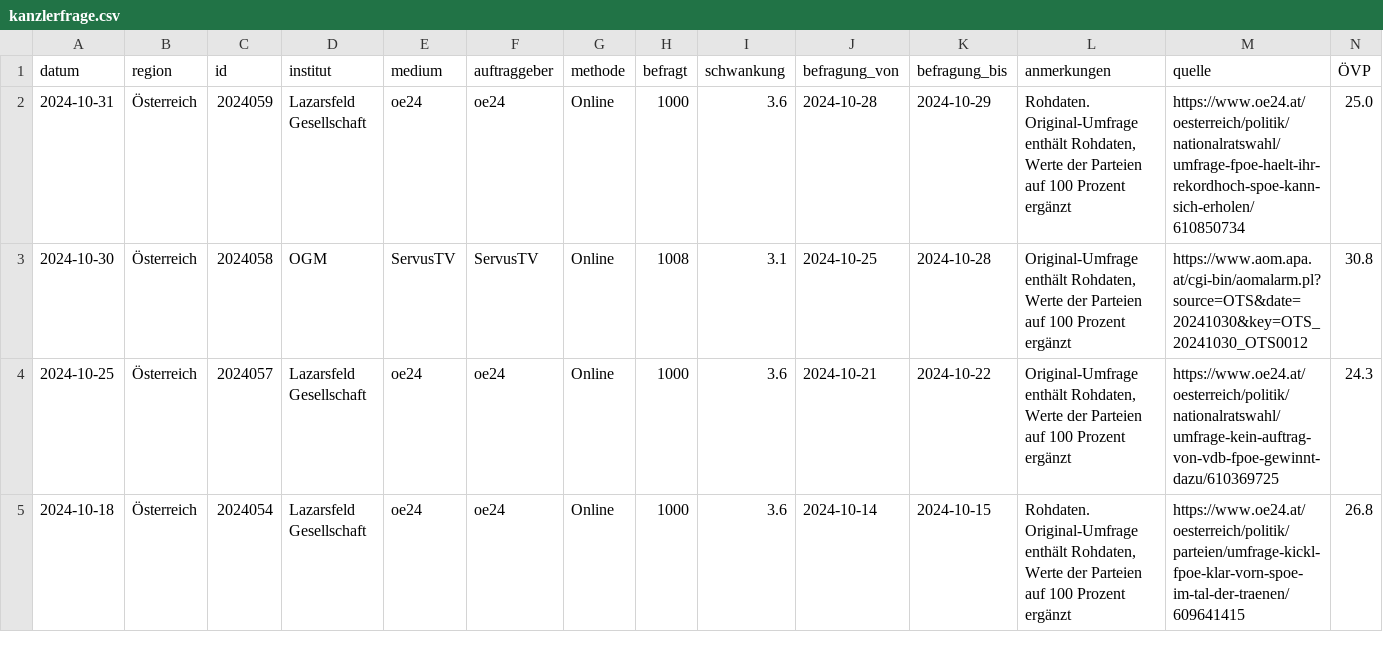
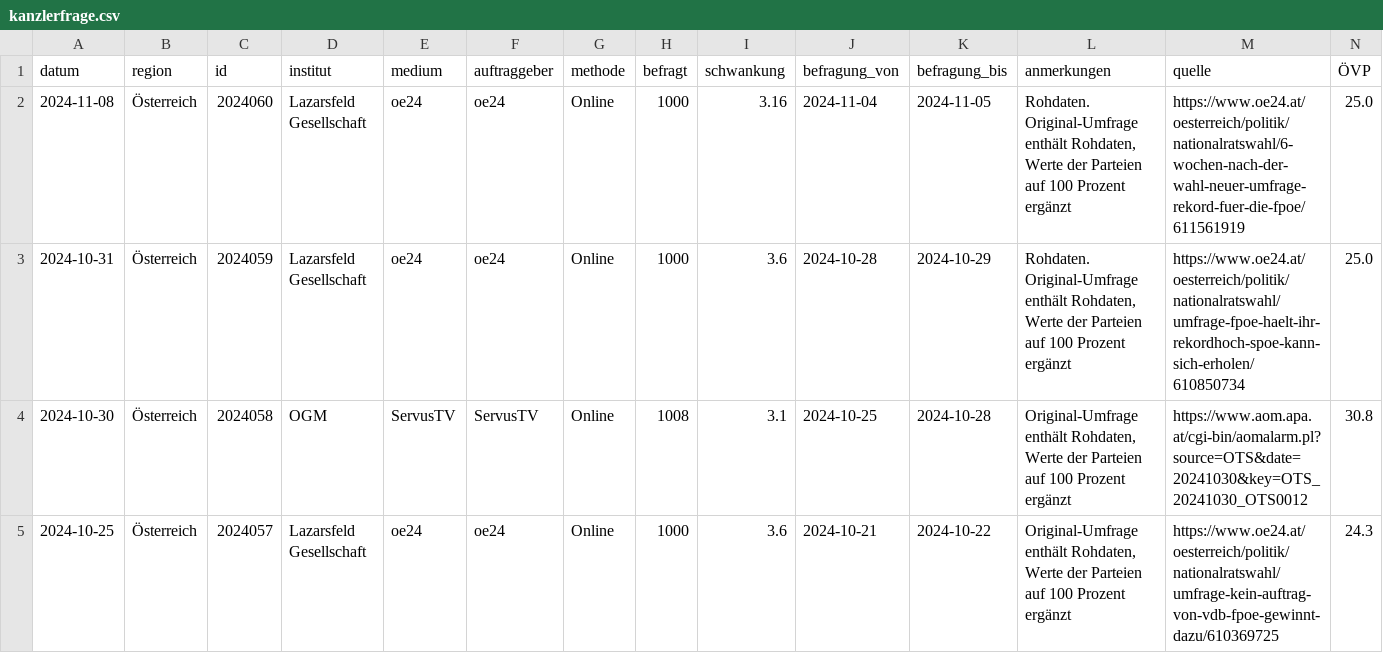
Before and after one commit to dstDatenjournalismus/2024-umfragentracker, a CSV file: output/data/kanzlerfrage/kanzlerfrage.csv, drawn as a sheet; only a part is shown; the shorter side is filled out with more unchanged rows; rows hold the shown columns only; the diff names each change by its address in the sheet, - before the commit and + after, or states it on an @@ line.

```diff
--- a/output/data/kanzlerfrage/kanzlerfrage.csv
+++ b/output/data/kanzlerfrage/kanzlerfrage.csv
+row 2: 2024-11-08 | Österreich | 2024060 | Lazarsfeld Gesellschaft | oe24 | oe24 | Online | 1000 | 3.16 | 2024-11-04 | 2024-11-05 | Rohdaten. Original-Umfrage enthält Rohdaten, Werte der Parteien auf 100 Prozent ergänzt | https://www.oe24.at/oesterreich/politik/nationalratswahl/6-wochen-nach-der-wahl-neuer-umfrage-rekord-fuer-die-fpoe/611561919 | 25.0
```
Also changed, not shown: output/data/sonntagsfrage/sonntagsfrage.csv, 1 other file.
